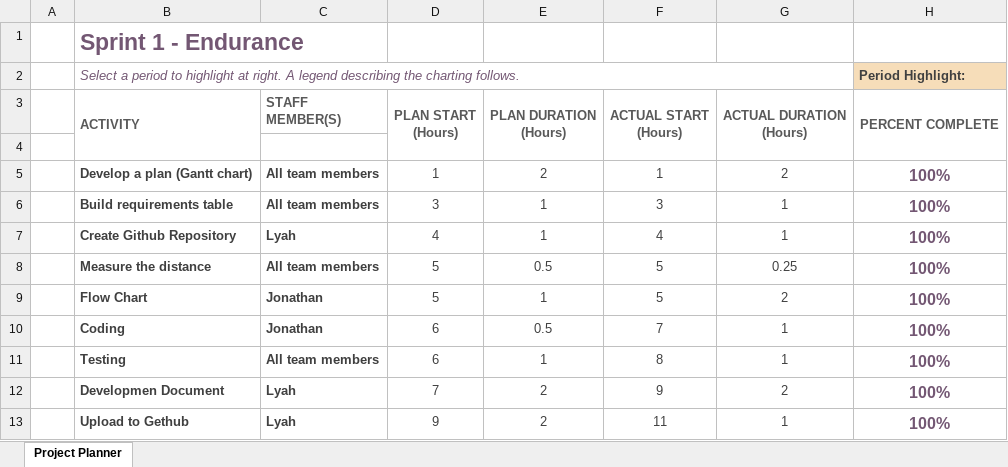
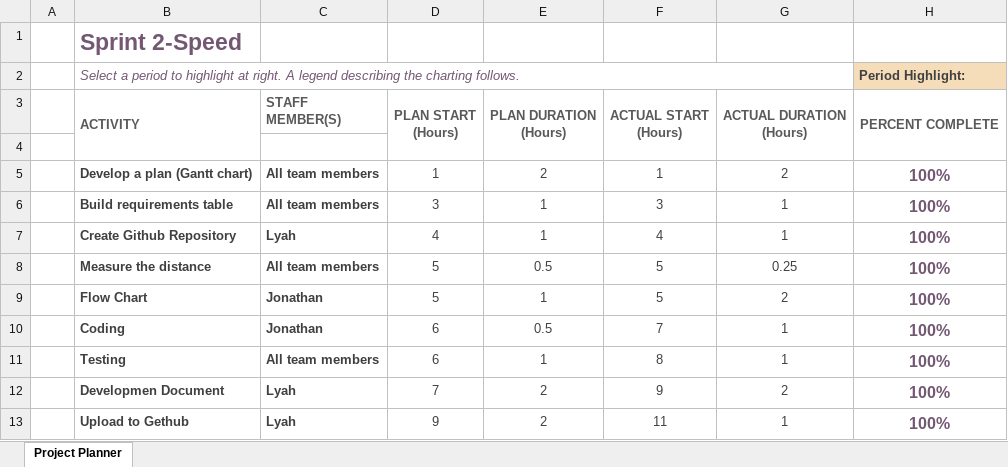
Before and after one commit to lm-2001/Speed, an Excel workbook: Sprint 2.xlsx, sheet Project Planner, drawn as a sheet; only a part is shown; values as stored, in another font and other column widths than the file's, no borders; conditional formats not drawn; the diff names each change by its address in the sheet, - before the commit and + after, or states it on an @@ line.

Commit message:
Add files via upload

```diff
--- a/Sprint 2.xlsx (sheet Project Planner)
+++ b/Sprint 2.xlsx (sheet Project Planner)
-B1: Sprint 1 - Endurance
+B1: Sprint 2-Speed
```
